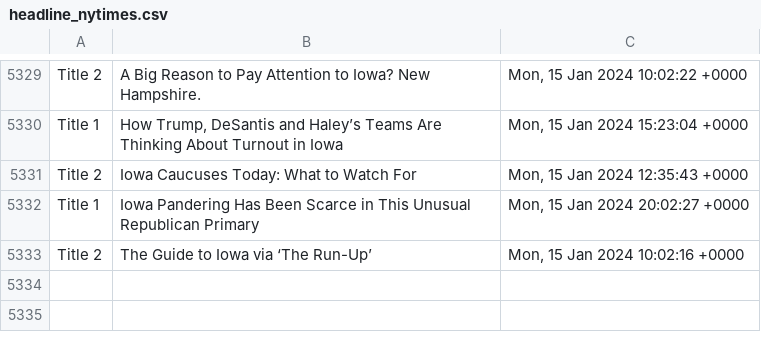
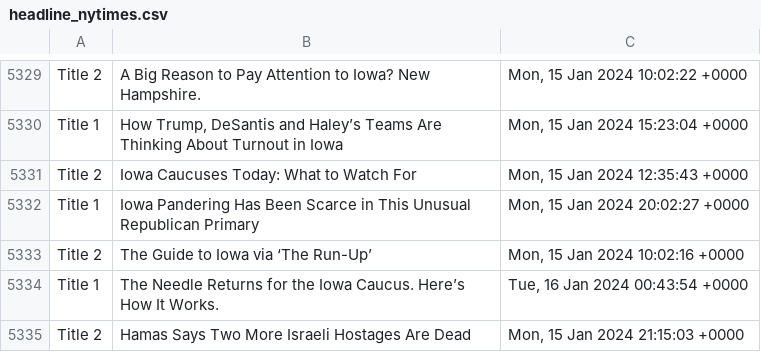
Before and after one commit to drishyatm/news_scrape, a CSV file: headline_nytimes.csv, drawn as a sheet; only a part is shown, gaps mark what is left out; the diff names each change by its address in the sheet, - before the commit and + after, or states it on an @@ line.

Commit message:
Update CSV

```diff
--- a/headline_nytimes.csv
+++ b/headline_nytimes.csv
+row 5334: Title 1 | The Needle Returns for the Iowa Caucus. Here’s How It Works. | Tue, 16 Jan 2024 00:43:54 +0000
+row 5335: Title 2 | Hamas Says Two More Israeli Hostages Are Dead | Mon, 15 Jan 2024 21:15:03 +0000
```
